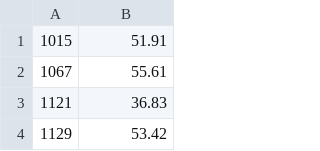
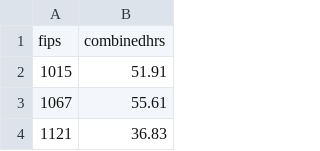
Before and after one commit to GoodEveningMiss/info633-projectD, a TSV file: CombinedHRS.tsv, drawn as a sheet; only a part is shown; the shorter side is filled out with more unchanged rows.

Commit message:
added combinedhrs using threshold

```diff
--- a/CombinedHRS.tsv
+++ b/CombinedHRS.tsv
@@ -1 +1,2 @@
+fips	combinedhrs
 1015	51.91															
```
Also changed, not shown: 1 other file.
